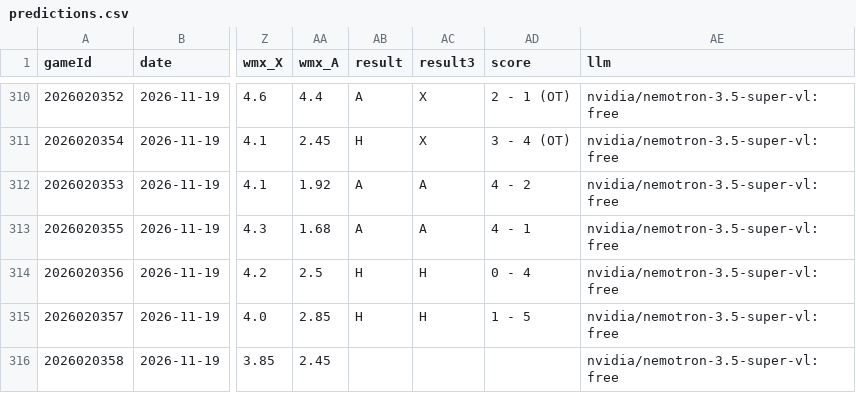
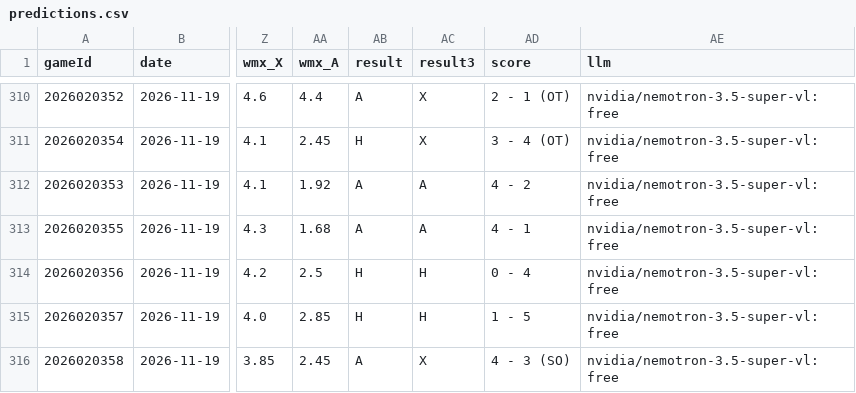
Before and after one commit to CR0ZER/NHL-Predictor, a CSV file: data/predictions.csv, drawn as a sheet; only a part is shown, gaps mark what is left out; the diff names each change by its address in the sheet, - before the commit and + after, or states it on an @@ line.

```diff
--- a/data/predictions.csv
+++ b/data/predictions.csv
-AB316 (result): (empty)
+AB316 (result): A
-AC316 (result3): (empty)
+AC316 (result3): X
-AD316 (score): (empty)
+AD316 (score): 4 - 3 (SO)
```
Also changed, not shown: data/paper_bets.csv.
